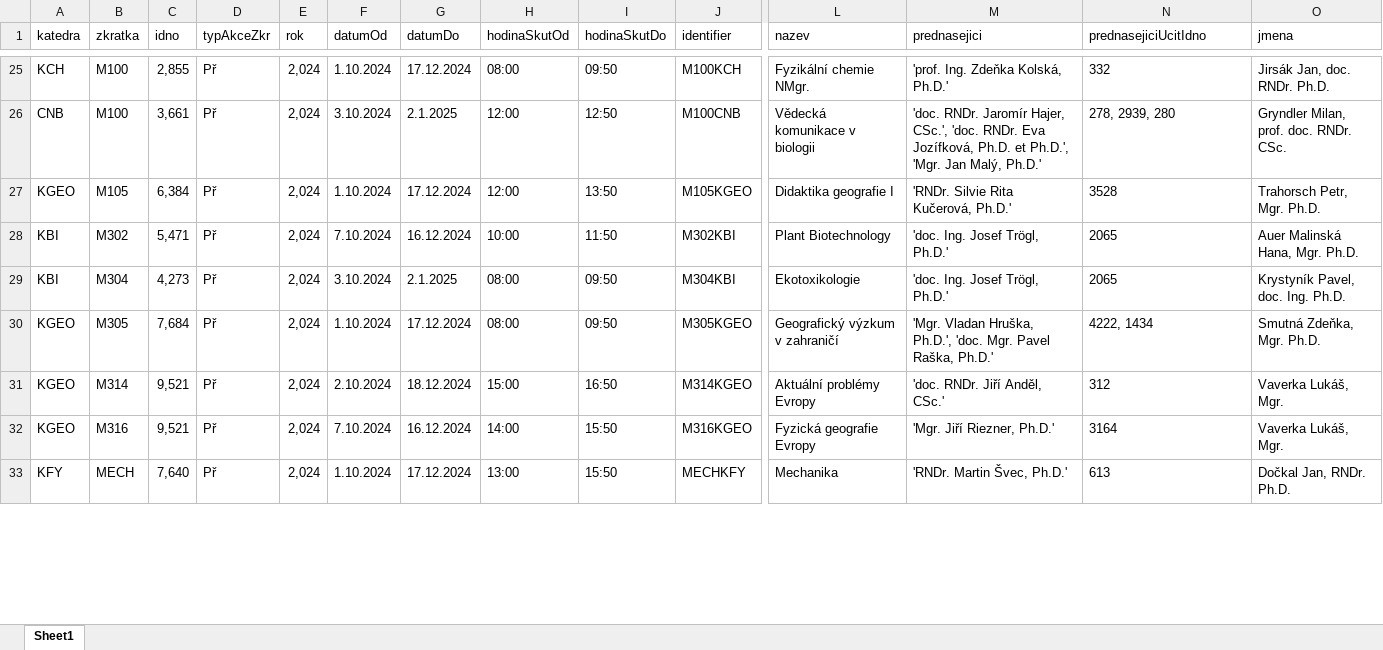
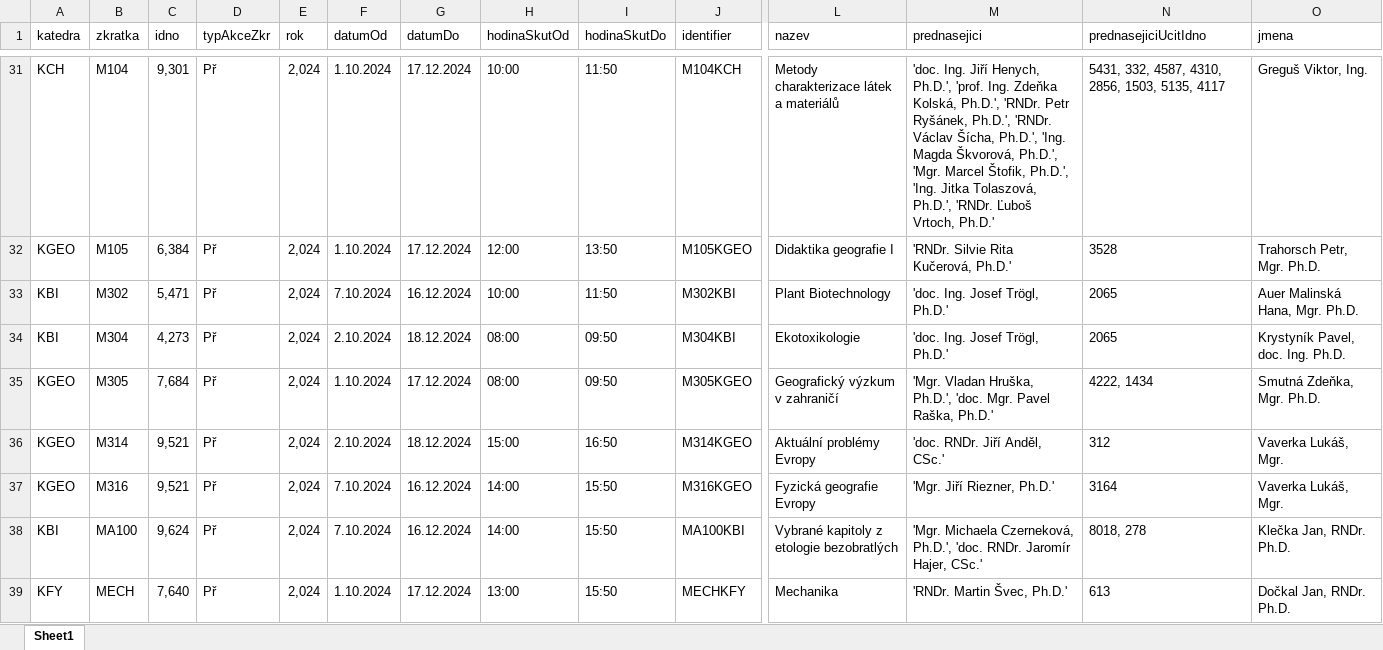
Before and after one commit to MFVS/kontrola-rozvrhu-extended, an Excel workbook: results_xlsx/prednasky_bez_prednasejicich.xlsx, sheet Sheet1, drawn as a sheet; only a part is shown, gaps mark what is left out; values as stored, in another font and other column widths than the file's, no borders; table styles not drawn; removed rows and columns are numbered as before the commit, all else as after; rows hold the shown columns only; the diff covers the shown part only; the diff names each change by its address in the sheet, - before the commit and + after, or states it on an @@ line.

```diff
--- a/results_xlsx/prednasky_bez_prednasejicich.xlsx (sheet Sheet1)
+++ b/results_xlsx/prednasky_bez_prednasejicich.xlsx (sheet Sheet1)
-B31 (zkratka): M100
+B31 (zkratka): M104
-C31 (idno): 2,855
+C31 (idno): 9,301
-H31 (hodinaSkutOd): 08:00
+H31 (hodinaSkutOd): 10:00
-I31 (hodinaSkutDo): 09:50
+I31 (hodinaSkutDo): 11:50
-J31 (identifier): M100KCH
+J31 (identifier): M104KCH
-L31 (nazev): Fyzikální chemie NMgr.
+L31 (nazev): Metody charakterizace látek a materiálů
-M31 (prednasejici): 'prof. Ing. Zdeňka Kolská, Ph.D.'
+M31 (prednasejici): 'doc. Ing. Jiří Henych, Ph.D.', 'prof. Ing. Zdeňka Kolská, Ph.D.', 'RNDr. Petr Ryšánek, Ph.D.', 'RNDr. Václav Šícha, Ph.D.', 'Ing. Magda Škvorová, Ph.D.', 'Mgr. Marcel Štofik, Ph.D.', 'Ing. Jitka Tolaszová, Ph.D.', 'RNDr. Ľuboš Vrtoch, Ph.D.'
-N31 (prednasejiciUcitIdno): 332
+N31 (prednasejiciUcitIdno): 5431, 332, 4587, 4310, 2856, 1503, 5135, 4117
-O31 (jmena): Jirsák Jan, doc. RNDr. Ph.D.
+O31 (jmena): Greguš Viktor, Ing.
-row 26: CNB | M100 | 3,661 | Př | 2,024 | 3.10.2024 | 2.1.2025 | 12:00 | 12:50 | M100CNB | Vědecká komunikace v biologii | 'doc. RNDr. Jaromír Hajer, CSc.', 'doc. RNDr. Eva Jozífková, Ph.D. et Ph.D.', 'Mgr. Jan Malý, Ph.D.' | 278, 2939, 280 | Gryndler Milan, prof. doc. RNDr. CSc.
-F34 (datumOd): 3.10.2024
+F34 (datumOd): 2.10.2024
-G34 (datumDo): 2.1.2025
+G34 (datumDo): 18.12.2024
+row 38: KBI | MA100 | 9,624 | Př | 2,024 | 7.10.2024 | 16.12.2024 | 14:00 | 15:50 | MA100KBI | Vybrané kapitoly z etologie bezobratlých | 'Mgr. Michaela Czerneková, Ph.D.', 'doc. RNDr. Jaromír Hajer, CSc.' | 8018, 278 | Klečka Jan, RNDr. Ph.D.
```
Also changed, not shown: 14 added rows, 4 removed rows, 2 moved rows and 13 edited cells elsewhere in this sheet, results_csv/chybi_seminarici.xlsx, results_xlsx/cviceni_bez_cvicich.xlsx, 41 other files.
